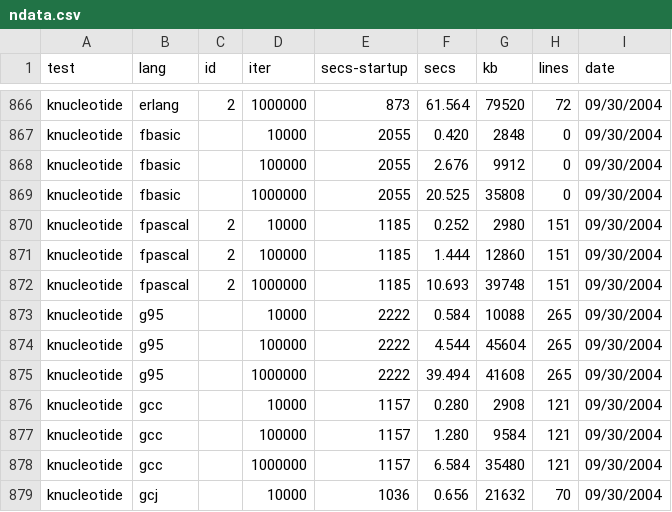
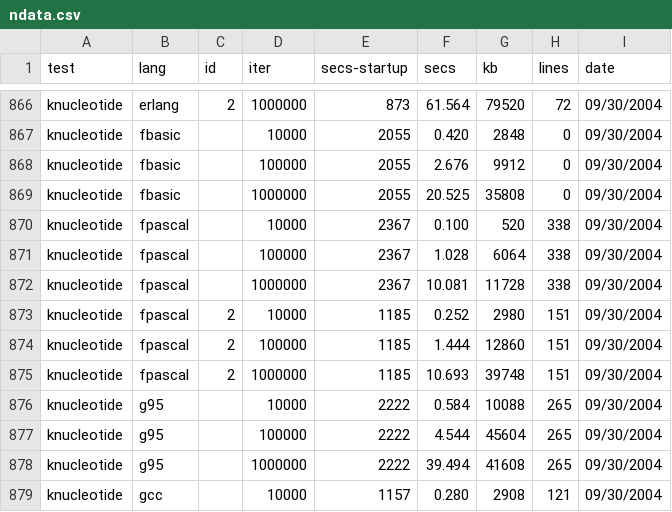
Before and after one commit to kragen/shootout, a CSV file: website/websites/gp4/data/ndata.csv, drawn as a sheet; only a part is shown, gaps mark what is left out; the shorter side is filled out with more unchanged rows.

```diff
--- a/website/websites/gp4/data/ndata.csv
+++ b/website/websites/gp4/data/ndata.csv
@@ -869,2 +869,5 @@ knucleotide,fbasic, ,100000,2055,2.676,9912,0, 09/30/2004
 knucleotide,fbasic, ,1000000,2055,20.525,35808,0, 09/30/2004
+knucleotide,fpascal, ,10000,2367,0.100,520,338, 09/30/2004
+knucleotide,fpascal, ,100000,2367,1.028,6064,338, 09/30/2004
+knucleotide,fpascal, ,1000000,2367,10.081,11728,338, 09/30/2004
 knucleotide,fpascal,2,10000,1185,0.252,2980,151, 09/30/2004
```
Also changed, not shown: website/websites/gp4/data/data.csv, 2 other files.
